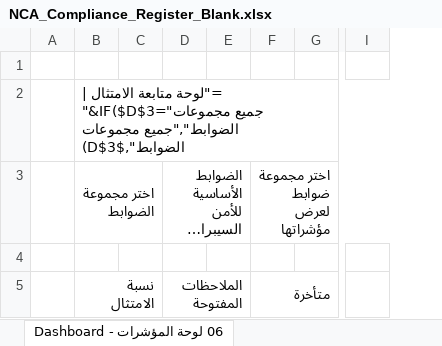
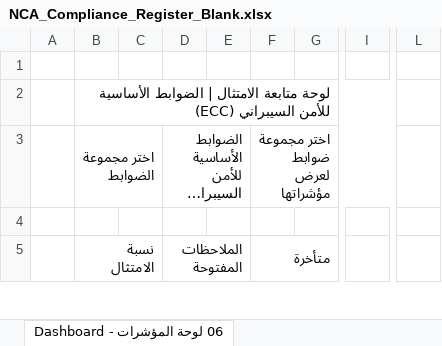
Before and after one commit to Raseel-Almutairi/portfolio, an Excel workbook: nca-tool/NCA_Compliance_Register_Blank.xlsx, sheet 06 لوحة المؤشرات - Dashboard, drawn as a sheet; only a part is shown, gaps mark what is left out; long unchanged cells end in …; values as stored, in another font and other column widths than the file's, no cell formats; formulas without a stored value are shown as written; charts and pictures and conditional formats not drawn; removed rows and columns are numbered as before the commit, all else as after; the diff covers the shown part only; the diff names each change by its address in the sheet, - before the commit and + after, or states it on an @@ line.

```diff
--- a/nca-tool/NCA_Compliance_Register_Blank.xlsx (sheet 06 لوحة المؤشرات - Dashboard)
+++ b/nca-tool/NCA_Compliance_Register_Blank.xlsx (sheet 06 لوحة المؤشرات - Dashboard)
-column E, empty
+column E, empty
-column G, empty
+column G, empty
-column I, empty
+column I, empty
@@ column L unhidden, empty @@
-B2 (اختر مجموعة الضوابط): ="لوحة متابعة الامتثال | "&IF($D$3="جميع مجموعات الضوابط","جميع مجموعات الضوابط",$D$3)
+B2 (اختر مجموعة الضوابط): لوحة متابعة الامتثال | الضوابط الأساسية للأمن السيبراني (ECC)
```
Also changed, not shown: 11 added rows, 11 removed rows and 60 edited cells elsewhere in this sheet, sheet 05 متابعة الملاحظات - Findings, sheet 03 الوثائق المطلوبة - Documents, sheet 01 سجل الضوابط - Register, sheet 02 المتطلبات - Requirements, cell formats, hidden cells, charts or pictures.
